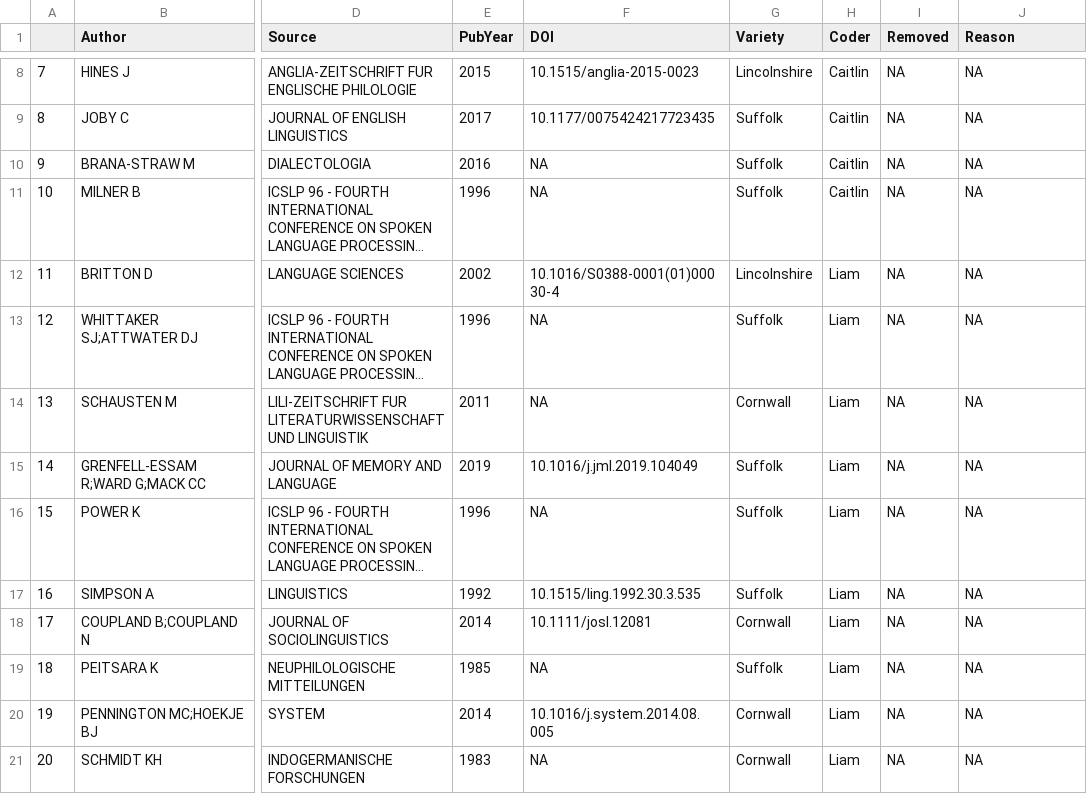
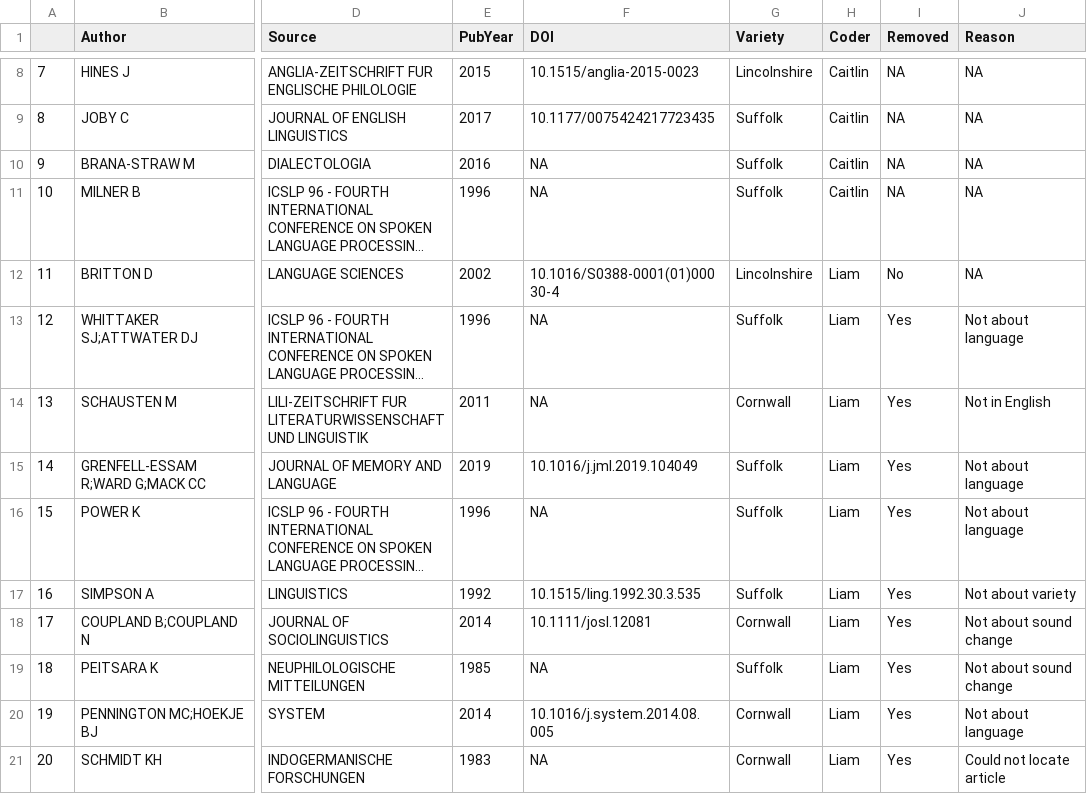
Before and after one commit to LiamKeeble/MinorityReport, a CSV file: pilotData.csv, drawn as a sheet; only a part is shown, gaps mark what is left out; long unchanged cells end in …; the diff names each change by its address in the sheet, - before the commit and + after, or states it on an @@ line.

Commit message:
LK pilot coding

```diff
--- a/pilotData.csv
+++ b/pilotData.csv
-I12 (Removed): NA
+I12 (Removed): No
-I13:I21 (Removed): NA
+I13:I21 (Removed): Yes
-J13 (Reason): NA
+J13 (Reason): Not about language
-J14 (Reason): NA
+J14 (Reason): Not in English
-J15:J16 (Reason): NA
+J15:J16 (Reason): Not about language
-J17 (Reason): NA
+J17 (Reason): Not about variety
-J18:J19 (Reason): NA
+J18:J19 (Reason): Not about sound change
-J20 (Reason): NA
+J20 (Reason): Not about language
-J21 (Reason): NA
+J21 (Reason): Could not locate article
```
